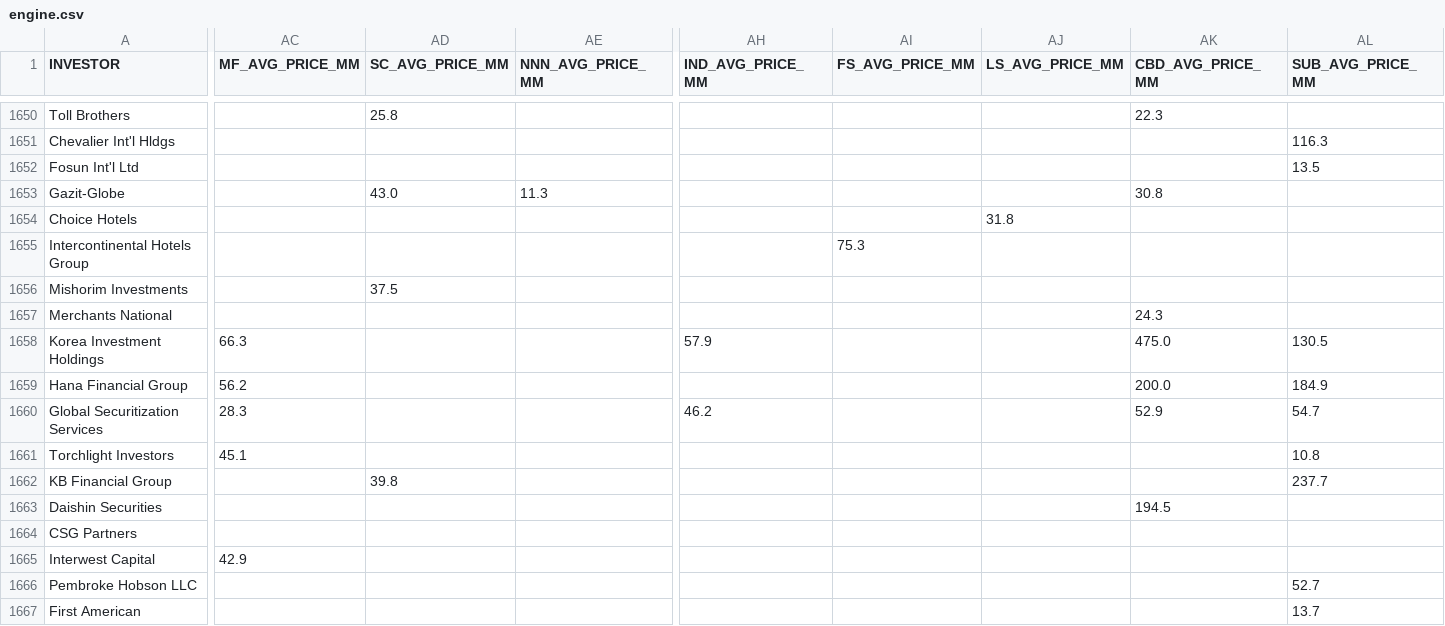
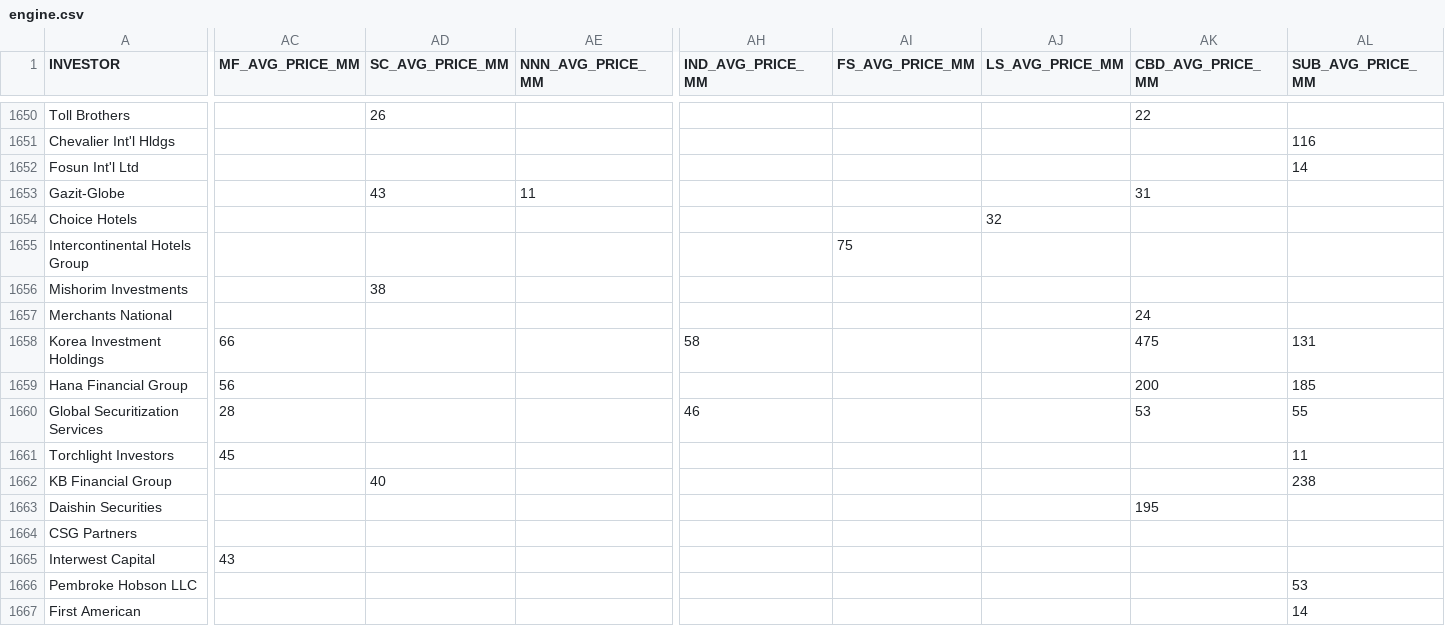
Before and after one commit to nehat312/command-center, a CSV file: prop-swap/data/engine.csv, drawn as a sheet; only a part is shown, gaps mark what is left out; the diff covers the shown part only; the diff names each change by its address in the sheet, - before the commit and + after, or states it on an @@ line.

```diff
--- a/prop-swap/data/engine.csv
+++ b/prop-swap/data/engine.csv
-AD1650 (SC_AVG_PRICE_MM): 25.8
+AD1650 (SC_AVG_PRICE_MM): 26
-AK1650 (CBD_AVG_PRICE_MM): 22.3
+AK1650 (CBD_AVG_PRICE_MM): 22
-AL1651 (SUB_AVG_PRICE_MM): 116.3
+AL1651 (SUB_AVG_PRICE_MM): 116
-AL1652 (SUB_AVG_PRICE_MM): 13.5
+AL1652 (SUB_AVG_PRICE_MM): 14
-AD1653 (SC_AVG_PRICE_MM): 43.0
+AD1653 (SC_AVG_PRICE_MM): 43
-AE1653 (NNN_AVG_PRICE_MM): 11.3
+AE1653 (NNN_AVG_PRICE_MM): 11
-AK1653 (CBD_AVG_PRICE_MM): 30.8
+AK1653 (CBD_AVG_PRICE_MM): 31
-AJ1654 (LS_AVG_PRICE_MM): 31.8
+AJ1654 (LS_AVG_PRICE_MM): 32
-AI1655 (FS_AVG_PRICE_MM): 75.3
+AI1655 (FS_AVG_PRICE_MM): 75
-AD1656 (SC_AVG_PRICE_MM): 37.5
+AD1656 (SC_AVG_PRICE_MM): 38
-AK1657 (CBD_AVG_PRICE_MM): 24.3
+AK1657 (CBD_AVG_PRICE_MM): 24
-AC1658 (MF_AVG_PRICE_MM): 66.3
+AC1658 (MF_AVG_PRICE_MM): 66
-AH1658 (IND_AVG_PRICE_MM): 57.9
+AH1658 (IND_AVG_PRICE_MM): 58
-AK1658 (CBD_AVG_PRICE_MM): 475.0
+AK1658 (CBD_AVG_PRICE_MM): 475
-AL1658 (SUB_AVG_PRICE_MM): 130.5
+AL1658 (SUB_AVG_PRICE_MM): 131
-AC1659 (MF_AVG_PRICE_MM): 56.2
+AC1659 (MF_AVG_PRICE_MM): 56
-AK1659 (CBD_AVG_PRICE_MM): 200.0
+AK1659 (CBD_AVG_PRICE_MM): 200
-AL1659 (SUB_AVG_PRICE_MM): 184.9
+AL1659 (SUB_AVG_PRICE_MM): 185
-AC1660 (MF_AVG_PRICE_MM): 28.3
+AC1660 (MF_AVG_PRICE_MM): 28
-AH1660 (IND_AVG_PRICE_MM): 46.2
+AH1660 (IND_AVG_PRICE_MM): 46
-AK1660 (CBD_AVG_PRICE_MM): 52.9
+AK1660 (CBD_AVG_PRICE_MM): 53
-AL1660 (SUB_AVG_PRICE_MM): 54.7
+AL1660 (SUB_AVG_PRICE_MM): 55
-AC1661 (MF_AVG_PRICE_MM): 45.1
+AC1661 (MF_AVG_PRICE_MM): 45
-AL1661 (SUB_AVG_PRICE_MM): 10.8
+AL1661 (SUB_AVG_PRICE_MM): 11
-AD1662 (SC_AVG_PRICE_MM): 39.8
+AD1662 (SC_AVG_PRICE_MM): 40
-AL1662 (SUB_AVG_PRICE_MM): 237.7
+AL1662 (SUB_AVG_PRICE_MM): 238
-AK1663 (CBD_AVG_PRICE_MM): 194.5
+AK1663 (CBD_AVG_PRICE_MM): 195
-AC1665 (MF_AVG_PRICE_MM): 42.9
+AC1665 (MF_AVG_PRICE_MM): 43
-AL1666 (SUB_AVG_PRICE_MM): 52.7
+AL1666 (SUB_AVG_PRICE_MM): 53
-AL1667 (SUB_AVG_PRICE_MM): 13.7
+AL1667 (SUB_AVG_PRICE_MM): 14
```
Also changed, not shown: 50 edited cells elsewhere in this file.
